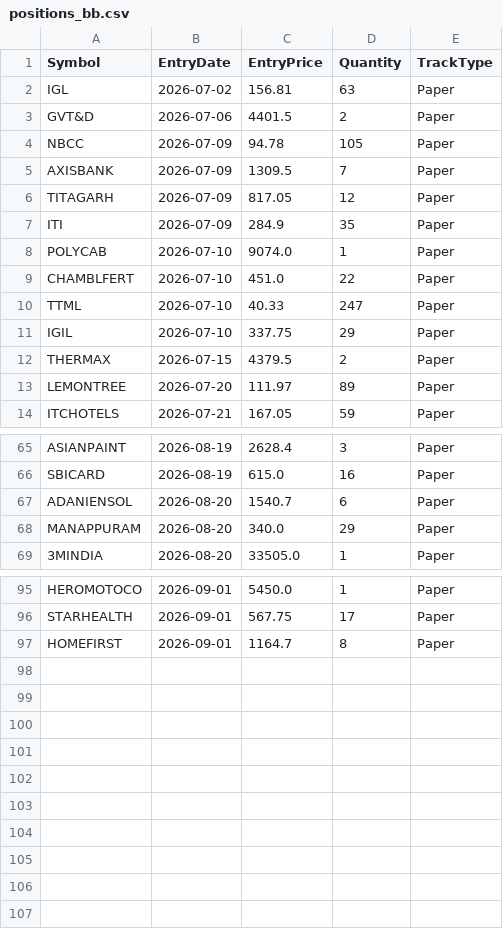
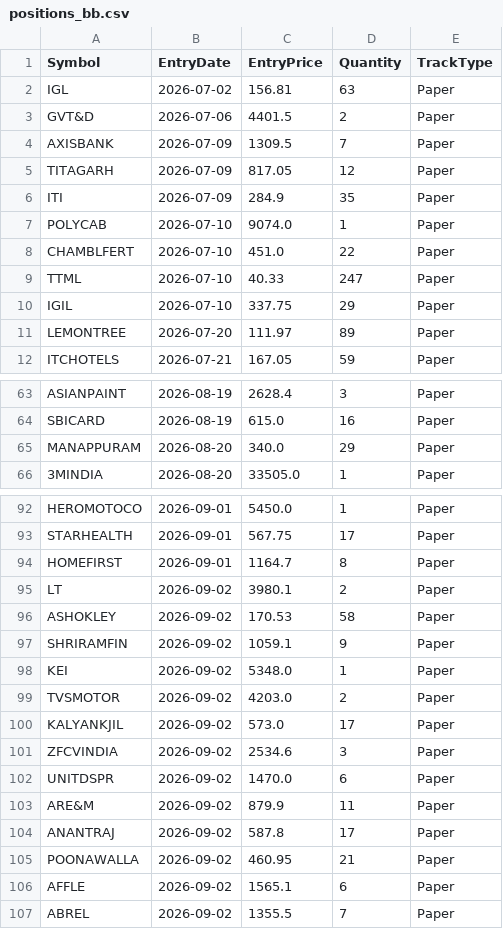
Before and after one commit to finnyrajmann/nse-bb-system, a CSV file: data/positions_bb.csv, drawn as a sheet; only a part is shown, gaps mark what is left out.

Commit message:
Auto-update — 2026-09-02

```diff
--- a/data/positions_bb.csv
+++ b/data/positions_bb.csv
@@ -3,3 +3,2 @@ IGL,2026-07-02,156.81,63,Paper
 GVT&D,2026-07-06,4401.5,2,Paper
-NBCC,2026-07-09,94.78,105,Paper
 AXISBANK,2026-07-09,1309.5,7,Paper
@@ -11,3 +10,2 @@ TTML,2026-07-10,40.33,247,Paper
 IGIL,2026-07-10,337.75,29,Paper
-THERMAX,2026-07-15,4379.5,2,Paper
 LEMONTREE,2026-07-20,111.97,89,Paper
@@ -66,3 +64,2 @@ ASIANPAINT,2026-08-19,2628.4,3,Paper
 SBICARD,2026-08-19,615.0,16,Paper
-ADANIENSOL,2026-08-20,1540.7,6,Paper
 MANAPPURAM,2026-08-20,340.0,29,Paper
@@ -97 +94,14 @@ STARHEALTH,2026-09-01,567.75,17,Paper
 HOMEFIRST,2026-09-01,1164.7,8,Paper
+LT,2026-09-02,3980.1,2,Paper
+ASHOKLEY,2026-09-02,170.53,58,Paper
+SHRIRAMFIN,2026-09-02,1059.1,9,Paper
+KEI,2026-09-02,5348.0,1,Paper
+TVSMOTOR,2026-09-02,4203.0,2,Paper
+KALYANKJIL,2026-09-02,573.0,17,Paper
+ZFCVINDIA,2026-09-02,2534.6,3,Paper
+UNITDSPR,2026-09-02,1470.0,6,Paper
+ARE&M,2026-09-02,879.9,11,Paper
+ANANTRAJ,2026-09-02,587.8,17,Paper
+POONAWALLA,2026-09-02,460.95,21,Paper
+AFFLE,2026-09-02,1565.1,6,Paper
+ABREL,2026-09-02,1355.5,7,Paper
```
